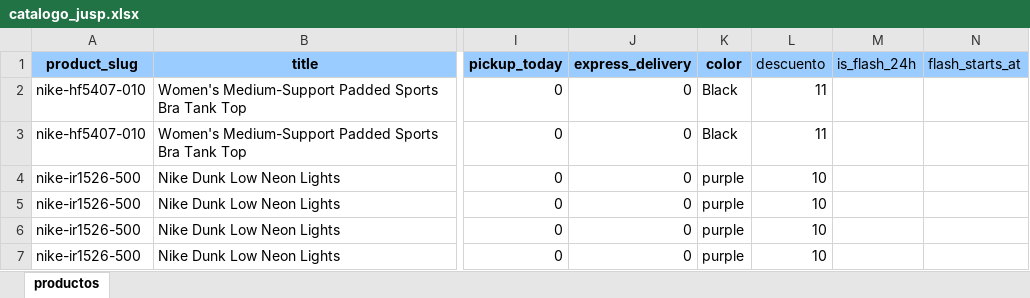
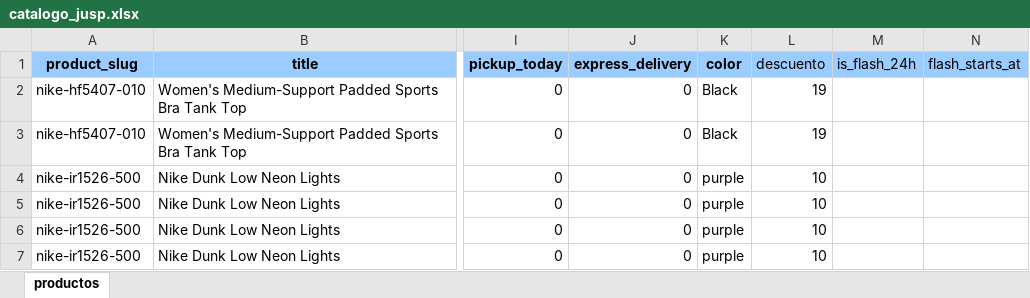
Before and after one commit to JUSEPE11/JUSP-CLIENT, an Excel workbook: data/catalogo_jusp.xlsx, sheet productos, drawn as a sheet; only a part is shown, gaps mark what is left out; values as stored, in another font and other column widths than the file's, no borders; the diff names each change by its address in the sheet, - before the commit and + after, or states it on an @@ line.

```diff
--- a/data/catalogo_jusp.xlsx (sheet productos)
+++ b/data/catalogo_jusp.xlsx (sheet productos)
-L2:L3 (descuento): 11
+L2:L3 (descuento): 19
```
Also changed, not shown: 2 other files.
